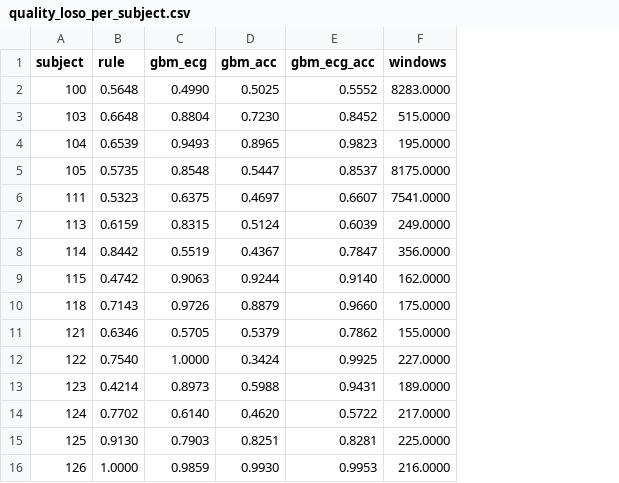
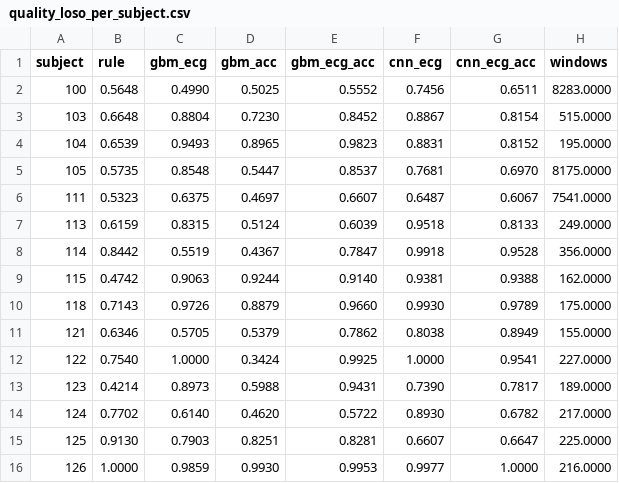
Before and after one commit to Adan-Khalid/ecg-quality-beat-detection, a CSV file: reports/metrics/quality_loso_per_subject.csv, drawn as a sheet; the diff names each change by its address in the sheet, - before the commit and + after, or states it on an @@ line.

Commit message:
exp: 1D CNN leave-one-subject-out and the accelerometer research question
CNN ECG macro-F1 0.736, CNN ECG + ACC 0.723 (GBM ECG + ACC 0.771).
Raw accelerometer input makes the CNN worse for 10 of 15 subjects (p = 0.048):
no consistent accelerometer benefit on unseen subjects.

```diff
--- a/reports/metrics/quality_loso_per_subject.csv
+++ b/reports/metrics/quality_loso_per_subject.csv
+column F (cnn_ecg), rows 2-16: 0.7456 | 0.8867 | 0.8831 | 0.7681 | 0.6487 | 0.9518 | 0.9918 | 0.9381 | 0.9930 | 0.8038 | 1.0000 | 0.7390 | 0.8930 | 0.6607 | 0.9977
+column G (cnn_ecg_acc), rows 2-16: 0.6511 | 0.8154 | 0.8152 | 0.6970 | 0.6067 | 0.8133 | 0.9528 | 0.9388 | 0.9789 | 0.8949 | 0.9541 | 0.7817 | 0.6782 | 0.6647 | 1.0000
```
Also changed, not shown: 8 other files.
